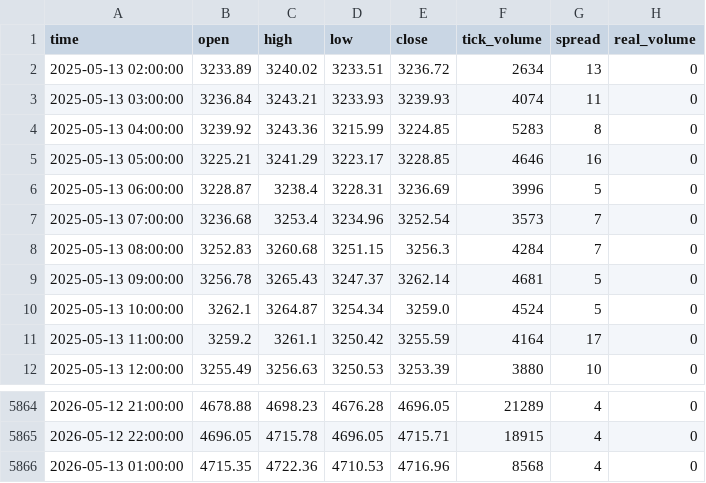
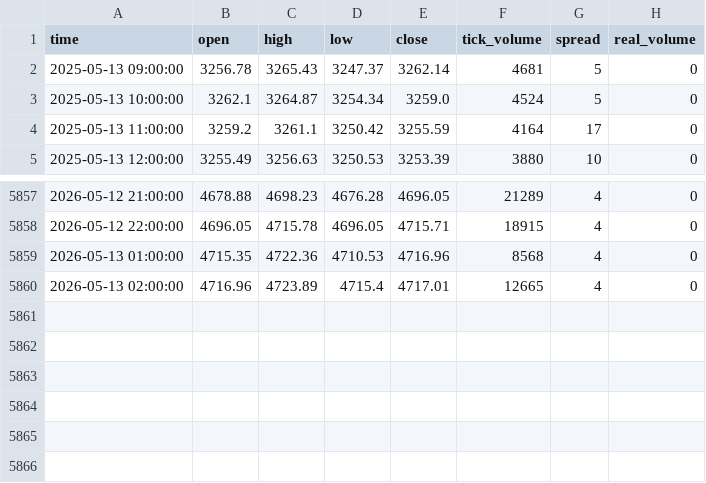
Before and after one commit to glitchX-Harshit/liquidity-sweep-reversal-bot, a CSV file: data/XAUUSD_H1_1Y.csv, drawn as a sheet; only a part is shown, gaps mark what is left out; removed rows and columns are numbered as before the commit, all else as after; the diff names each change by its address in the sheet, - before the commit and + after, or states it on an @@ line.

```diff
--- a/data/XAUUSD_H1_1Y.csv
+++ b/data/XAUUSD_H1_1Y.csv
-row 2: 2025-05-13 02:00:00 | 3233.89 | 3240.02 | 3233.51 | 3236.72 | 2634 | 13 | 0
-row 3: 2025-05-13 03:00:00 | 3236.84 | 3243.21 | 3233.93 | 3239.93 | 4074 | 11 | 0
-row 4: 2025-05-13 04:00:00 | 3239.92 | 3243.36 | 3215.99 | 3224.85 | 5283 | 8 | 0
-row 5: 2025-05-13 05:00:00 | 3225.21 | 3241.29 | 3223.17 | 3228.85 | 4646 | 16 | 0
-row 6: 2025-05-13 06:00:00 | 3228.87 | 3238.4 | 3228.31 | 3236.69 | 3996 | 5 | 0
-row 7: 2025-05-13 07:00:00 | 3236.68 | 3253.4 | 3234.96 | 3252.54 | 3573 | 7 | 0
-row 8: 2025-05-13 08:00:00 | 3252.83 | 3260.68 | 3251.15 | 3256.3 | 4284 | 7 | 0
+row 5860: 2026-05-13 02:00:00 | 4716.96 | 4723.89 | 4715.4 | 4717.01 | 12665 | 4 | 0
```
Also changed, not shown: data/XAUUSD_H4_1Y.csv, logs/trades.csv, 25 other files.
